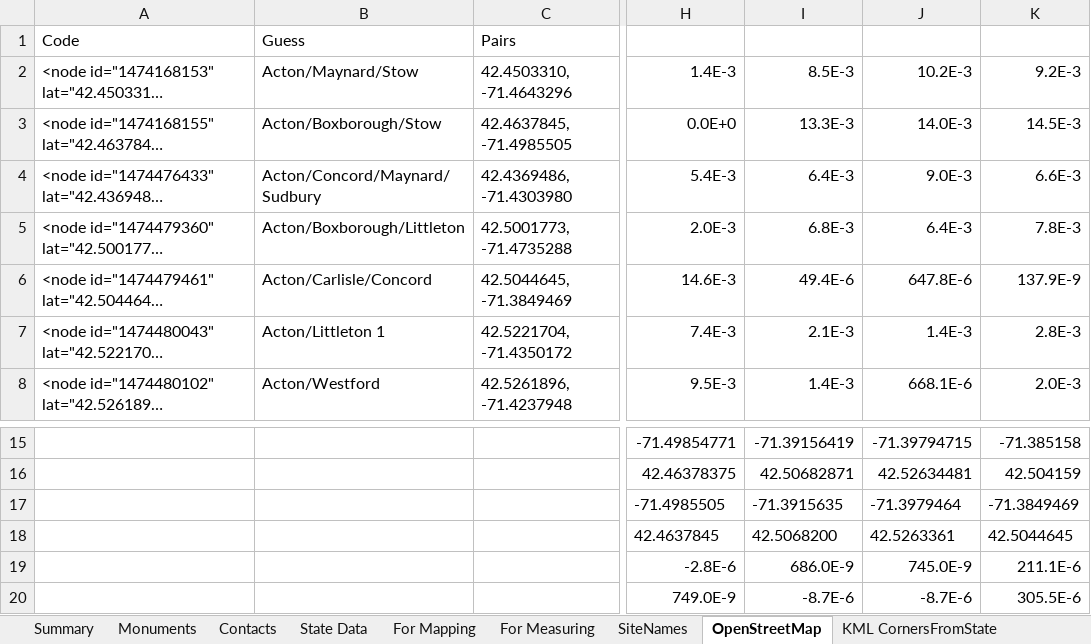
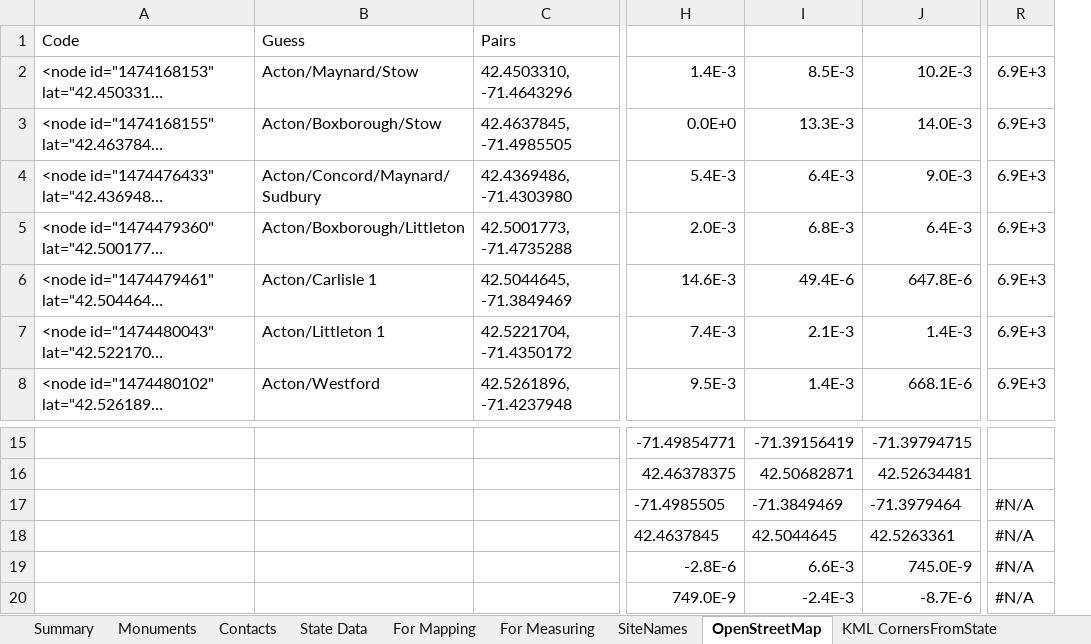
Before and after one commit to jim-snyder-grant/acton-bounds, an Excel workbook: Acton Bounds.xlsx, sheet OpenStreetMap, drawn as a sheet; only a part is shown, gaps mark what is left out; long unchanged cells end in …; values as stored, in another font and other column widths than the file's, no borders; charts and pictures not drawn; removed rows and columns are numbered as before the commit, all else as after; the diff names each change by its address in the sheet, - before the commit and + after, or states it on an @@ line.

```diff
--- a/Acton Bounds.xlsx (sheet OpenStreetMap)
+++ b/Acton Bounds.xlsx (sheet OpenStreetMap)
-column K, rows 2-8: 9.2E-3 | 14.5E-3 | 6.6E-3 | 7.8E-3 | 137.9E-9 | 2.8E-3 | 2.0E-3; rows 15-20: -71.385158 | 42.504159 | -71.3849469 | 42.5044645 | 211.1E-6 | 305.5E-6
+column R, rows 2-8: all 6.9E+3; rows 17-20: all #N/A
-B6: Acton/Carlisle/Concord
+B6: Acton/Carlisle 1
-I17: -71.3915635
+I17: -71.3849469
-I18: 42.5068200
+I18: 42.5044645
-I19: 686.0E-9
+I19: 6.6E-3
-I20: -8.7E-6
+I20: -2.4E-3
```
Also changed, not shown: sheet Monuments, sheet For Mapping, sheet For Measuring, sheet SiteNames, formulas that keep their value.
